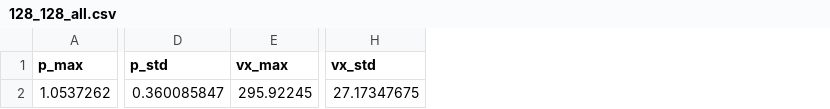
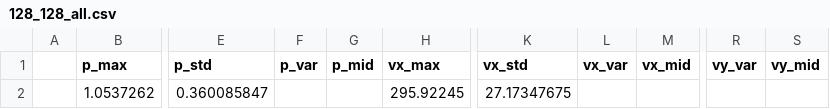
Before and after one commit to HUSTJJD/Graduate, a CSV file: dataset/CST/128_128_all.csv, drawn as a sheet; only a part is shown, gaps mark what is left out; the diff names each change by its address in the sheet, - before the commit and + after, or states it on an @@ line.

```diff
--- a/dataset/CST/128_128_all.csv
+++ b/dataset/CST/128_128_all.csv
+column A, empty
+column F (p_var), empty
+column G (p_mid), empty
+column L (vx_var), empty
+column M (vx_mid), empty
+column R (vy_var), empty
+column S (vy_mid), empty
```
Also changed, not shown: dataset/CST/256_128_all.csv, 1 other file.
